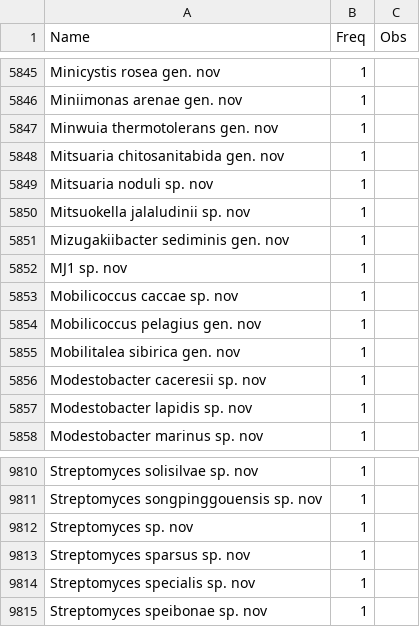
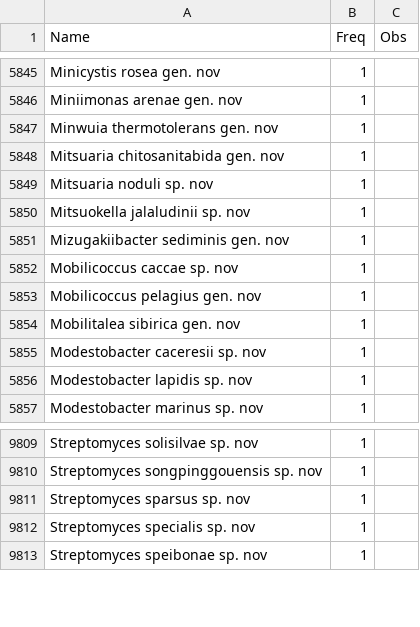
Before and after one commit to fhsantanna/bibliometrics, a CSV file: freq_species_curated.csv, drawn as a sheet; only a part is shown, gaps mark what is left out.

Commit message:
Update freq_species_curated.csv

```diff
--- a/freq_species_curated.csv
+++ b/freq_species_curated.csv
@@ -5851,3 +5851,2 @@ Mitsuokella jalaludinii sp. nov,1,
 Mizugakiibacter sediminis gen. nov,1,
-MJ1 sp. nov,1,
 Mobilicoccus caccae sp. nov,1,
@@ -9811,3 +9810,2 @@ Streptomyces solisilvae sp. nov,1,
 Streptomyces songpinggouensis sp. nov,1,
-Streptomyces sp. nov,1,
 Streptomyces sparsus sp. nov,1,
```
